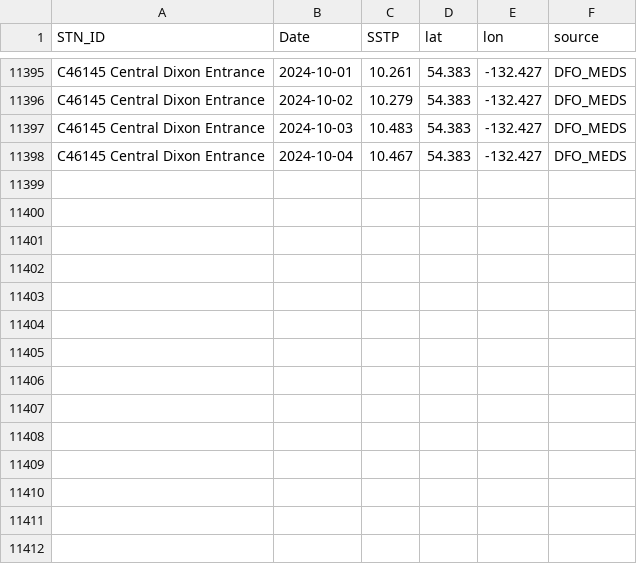
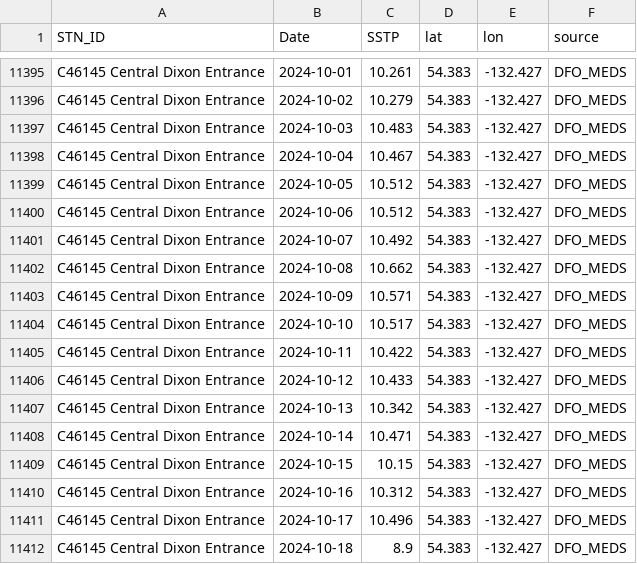
Before and after one commit to IOS-OSD-DPG/Pacific_SST_Monitoring, a CSV file: data/buoy_ST_daily/ECCC_Buoy_ST_Daily_Avg_C46145_Central_Dixon_Entrance.csv, drawn as a sheet; only a part is shown, gaps mark what is left out.

Commit message:
Updating buoy figs

```diff
--- a/data/buoy_ST_daily/ECCC_Buoy_ST_Daily_Avg_C46145_Central_Dixon_Entrance.csv
+++ b/data/buoy_ST_daily/ECCC_Buoy_ST_Daily_Avg_C46145_Central_Dixon_Entrance.csv
@@ -11398 +11398,15 @@
 "C46145 Central Dixon Entrance",2024-10-04,10.467,54.383,-132.427,"DFO_MEDS"
+"C46145 Central Dixon Entrance",2024-10-05,10.512,54.383,-132.427,"DFO_MEDS"
+"C46145 Central Dixon Entrance",2024-10-06,10.512,54.383,-132.427,"DFO_MEDS"
+"C46145 Central Dixon Entrance",2024-10-07,10.492,54.383,-132.427,"DFO_MEDS"
+"C46145 Central Dixon Entrance",2024-10-08,10.662,54.383,-132.427,"DFO_MEDS"
+"C46145 Central Dixon Entrance",2024-10-09,10.571,54.383,-132.427,"DFO_MEDS"
+"C46145 Central Dixon Entrance",2024-10-10,10.517,54.383,-132.427,"DFO_MEDS"
+"C46145 Central Dixon Entrance",2024-10-11,10.422,54.383,-132.427,"DFO_MEDS"
+"C46145 Central Dixon Entrance",2024-10-12,10.433,54.383,-132.427,"DFO_MEDS"
+"C46145 Central Dixon Entrance",2024-10-13,10.342,54.383,-132.427,"DFO_MEDS"
+"C46145 Central Dixon Entrance",2024-10-14,10.471,54.383,-132.427,"DFO_MEDS"
+"C46145 Central Dixon Entrance",2024-10-15,10.15,54.383,-132.427,"DFO_MEDS"
+"C46145 Central Dixon Entrance",2024-10-16,10.312,54.383,-132.427,"DFO_MEDS"
+"C46145 Central Dixon Entrance",2024-10-17,10.496,54.383,-132.427,"DFO_MEDS"
+"C46145 Central Dixon Entrance",2024-10-18,8.9,54.383,-132.427,"DFO_MEDS"
```
Also changed, not shown: data/buoy_ST_daily/ECCC_Buoy_ST_Daily_Avg_C46181_Nanakwa_Shoal.csv, data/buoy_ST_daily/ECCC_Buoy_ST_Daily_Avg_C46183_N_Hecate_Strait.csv, 23 other files.
